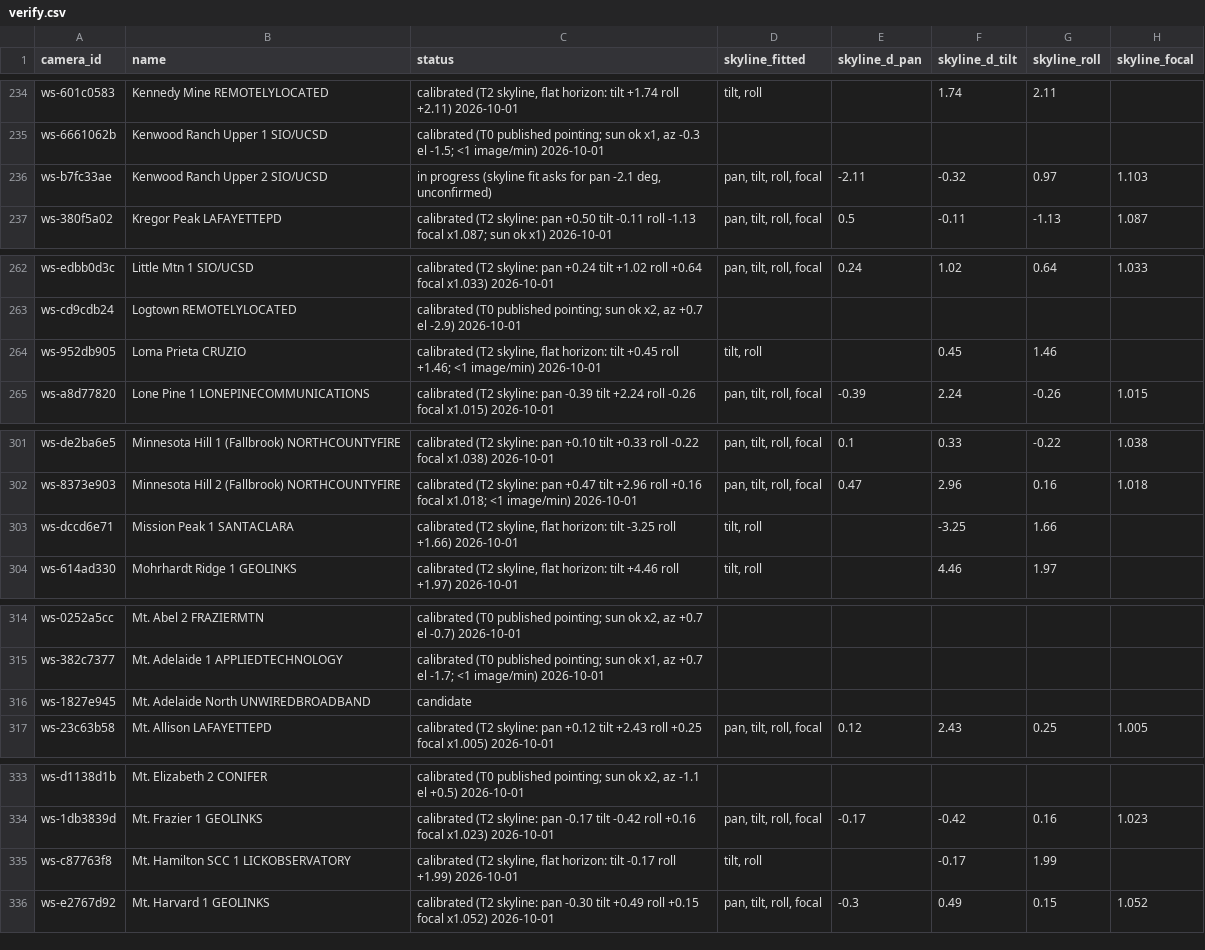
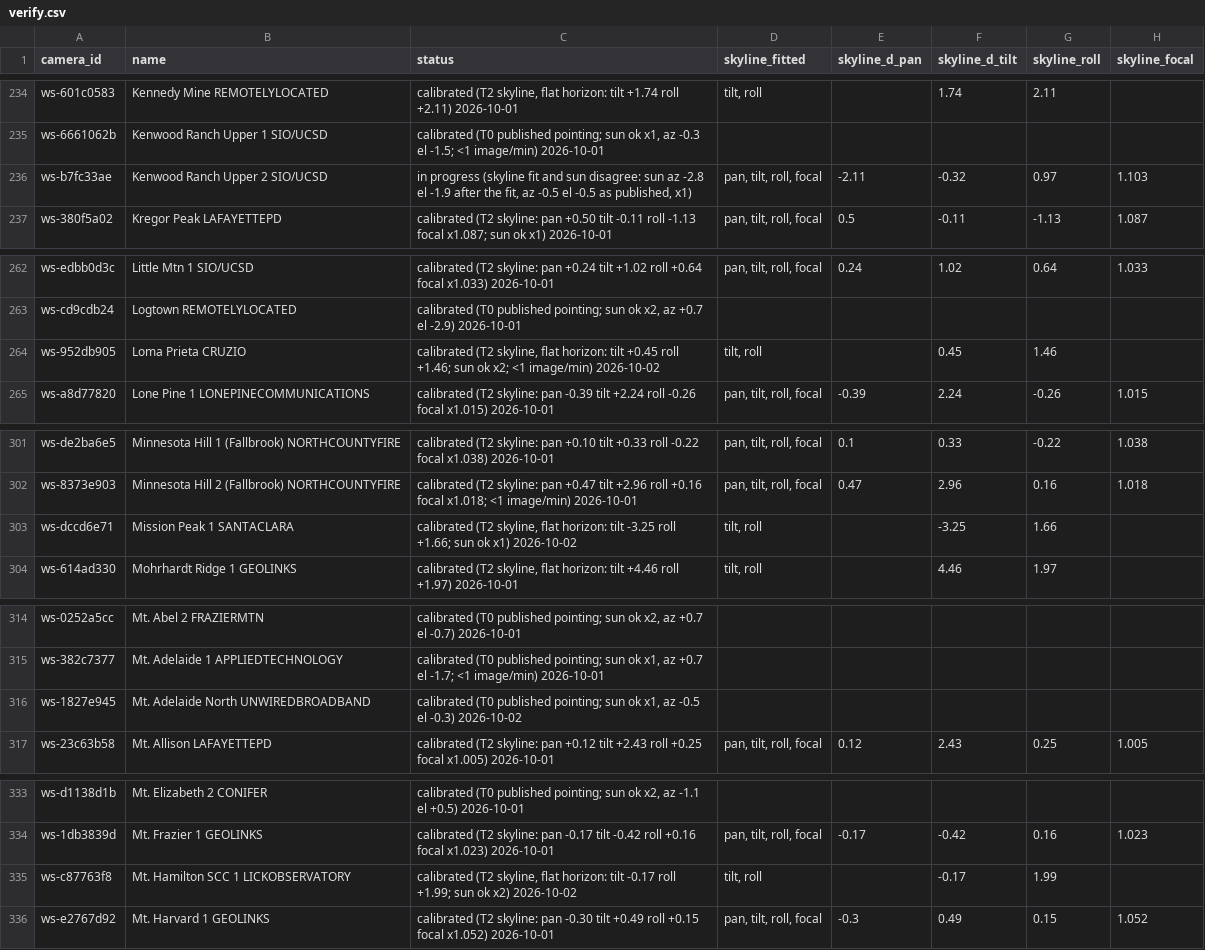
Before and after one commit to pless/contrails, a CSV file: cameras/data/verify.csv, drawn as a sheet; only a part is shown, gaps mark what is left out; the diff covers the shown part only; the diff names each change by its address in the sheet, - before the commit and + after, or states it on an @@ line.

```diff
--- a/cameras/data/verify.csv
+++ b/cameras/data/verify.csv
-C236 (status): …(skyline fit asks for pan -2.1 deg, unconfirmed)
+C236 (status): …(skyline fit and sun disagree: sun az -2.8 el -1.9 after the fit, az -0.5 el -0.5 as published, x1)
-C264 (status): …roll +1.46; <1 image/min) 2026-10-01
+C264 (status): …roll +1.46; sun ok x2; <1 image/min) 2026-10-02
-C303 (status): …-3.25 roll +1.66) 2026-10-01
+C303 (status): …-3.25 roll +1.66; sun ok x1) 2026-10-02
-C316 (status): candidate
+C316 (status): calibrated (T0 published pointing; sun ok x1, az -0.5 el -0.3) 2026-10-02
-C335 (status): …-0.17 roll +1.99) 2026-10-01
+C335 (status): …-0.17 roll +1.99; sun ok x2) 2026-10-02
```
Also changed, not shown: 1 added row and 17 edited cells elsewhere in this file, 2 other files.
